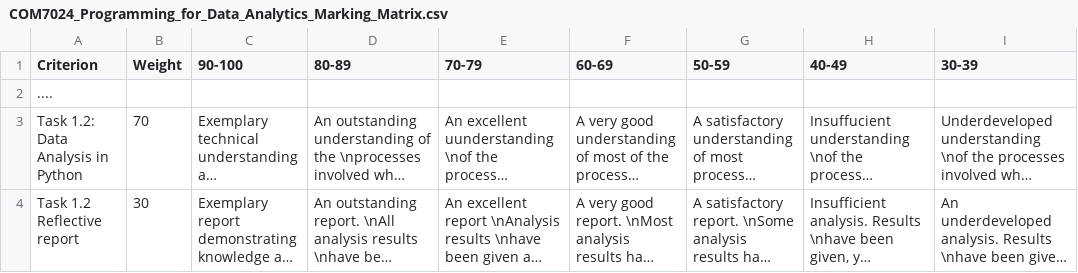
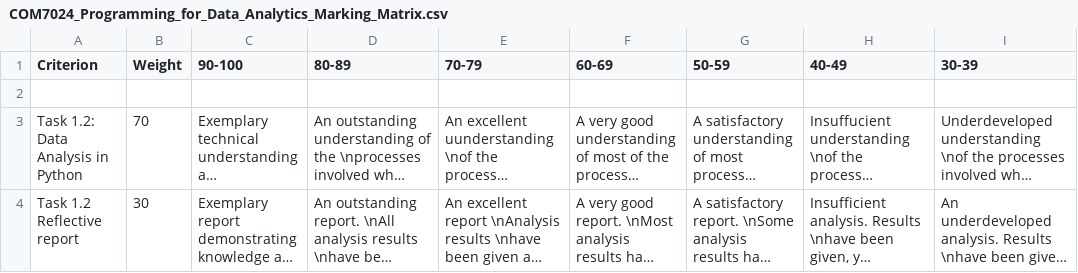
Before and after one commit to Farid89-data/COM7024_Programming_4_Data_Analytics, a CSV file: datasets/COM7024_Programming_for_Data_Analytics_Marking_Matrix.csv, drawn as a sheet; only a part is shown; long unchanged cells end in …; the diff names each change by its address in the sheet, - before the commit and + after, or states it on an @@ line.

Commit message:
Update COM7024_Programming_for_Data_Analytics_Marking_Matrix.csv

```diff
--- a/datasets/COM7024_Programming_for_Data_Analytics_Marking_Matrix.csv
+++ b/datasets/COM7024_Programming_for_Data_Analytics_Marking_Matrix.csv
-A2 (Criterion): ....
+A2 (Criterion): (empty)
```
